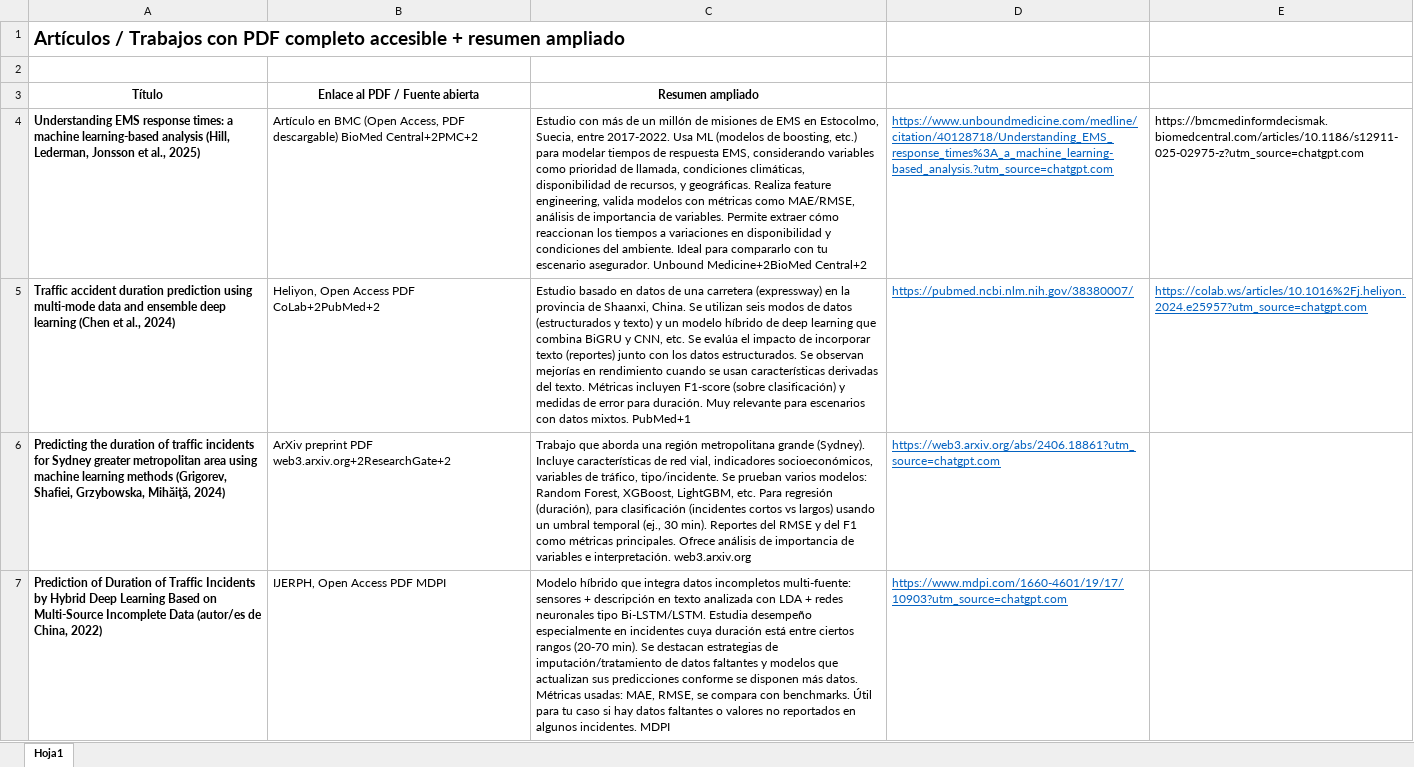
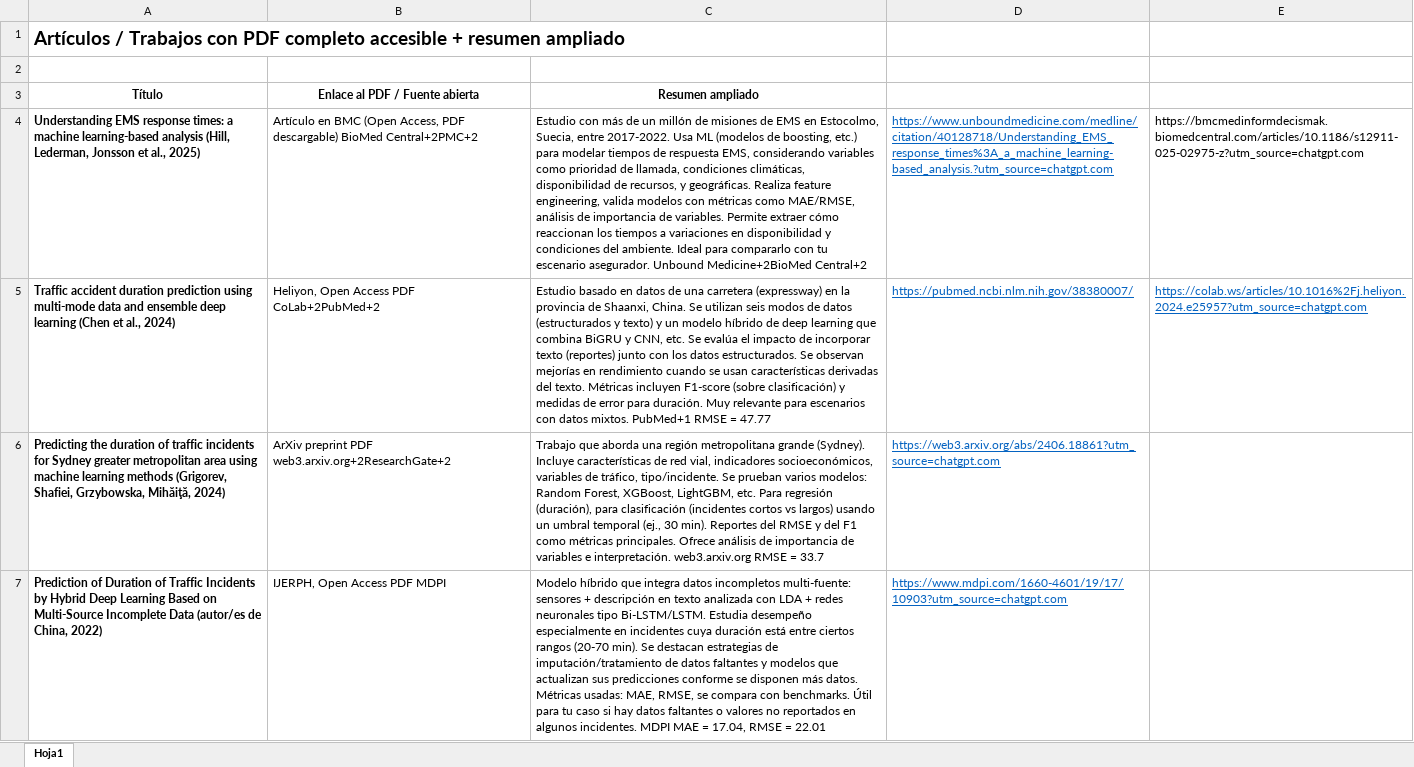
Before and after one commit to ferdilo04/Datos_Analitica, an Excel workbook: Monografia_2025/Documentos/EstadodelArte/Resumen estado ar.xlsx, sheet Hoja1, drawn as a sheet; values as stored, in another font and other column widths than the file's, no borders; the diff names each change by its address in the sheet, - before the commit and + after, or states it on an @@ line.

```diff
--- a/Monografia_2025/Documentos/EstadodelArte/Resumen estado ar.xlsx (sheet Hoja1)
+++ b/Monografia_2025/Documentos/EstadodelArte/Resumen estado ar.xlsx (sheet Hoja1)
-C5 (Resumen ampliado): …mixtos. PubMed+1
+C5 (Resumen ampliado): …mixtos. PubMed+1 RMSE = 47.77
-C6 (Resumen ampliado): …interpretación. web3.arxiv.org
+C6 (Resumen ampliado): …interpretación. web3.arxiv.org RMSE = 33.7
-C7 (Resumen ampliado): …incidentes. MDPI
+C7 (Resumen ampliado): …incidentes. MDPI MAE = 17.04, RMSE = 22.01
```
Also changed, not shown: Monografia_2025/Documentos/Cronograma.xlsx, 1 other file.
